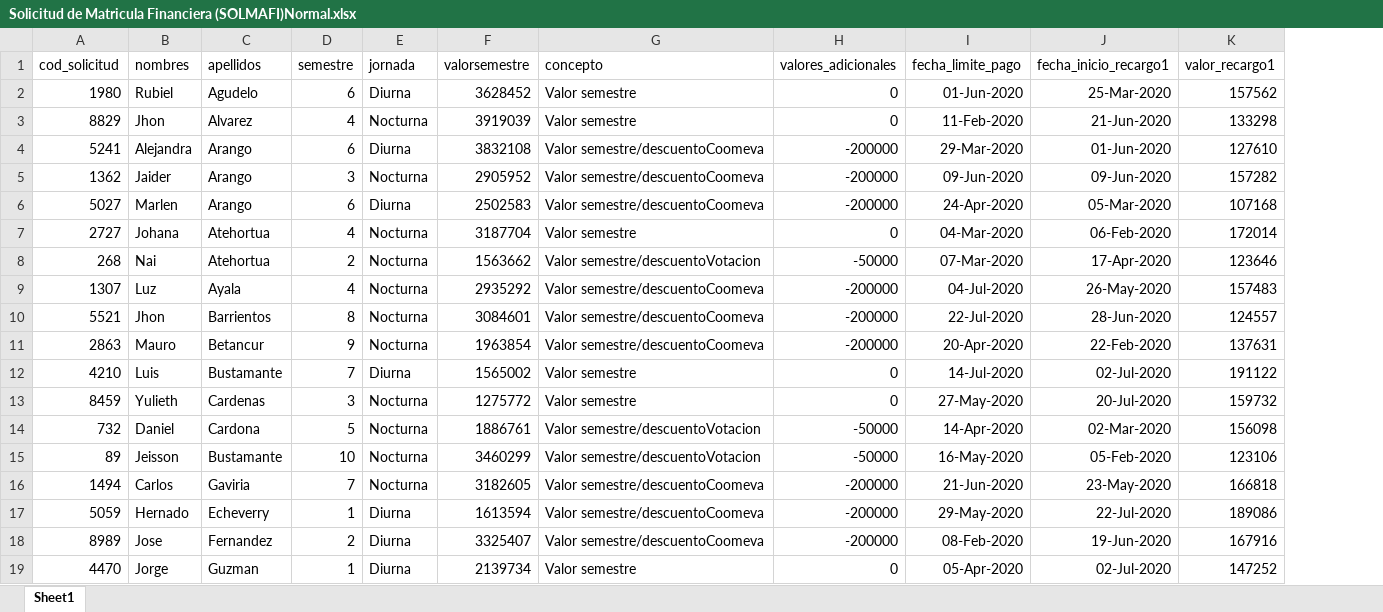
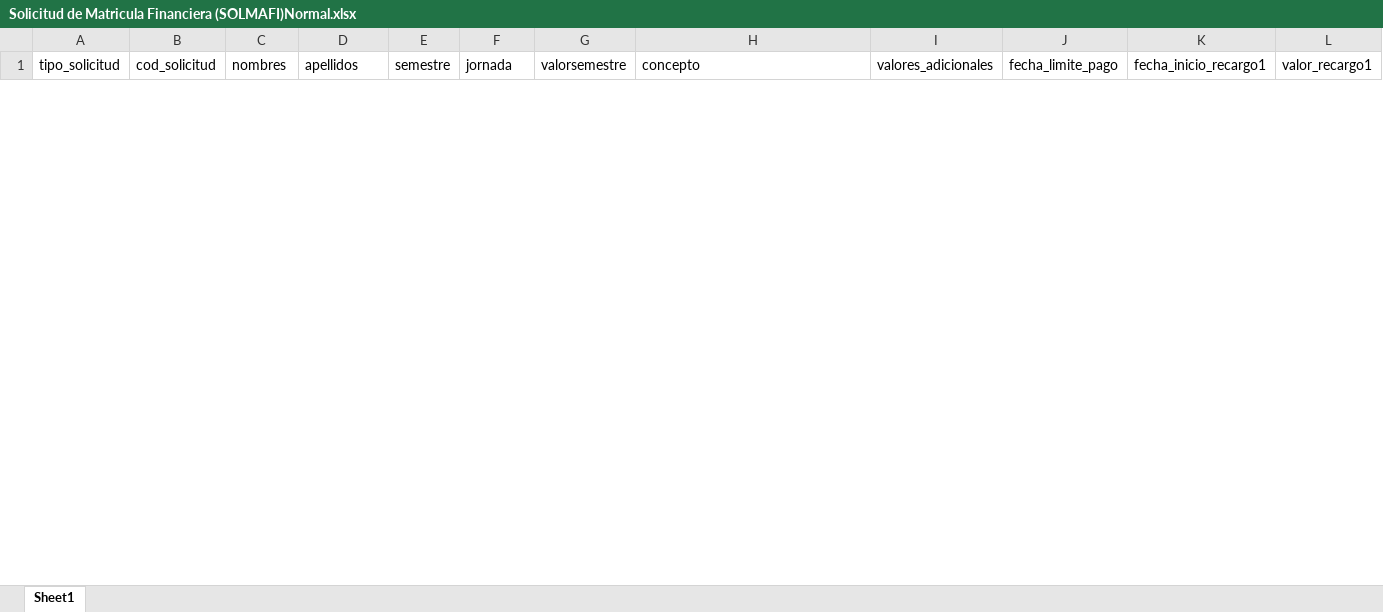
Before and after one commit to jcavila44/dosificador, an Excel workbook: Dosificador/Documentos/Solicitud de Matricula Financiera (SOLMAFI)Normal.xlsx, sheet Sheet1, drawn as a sheet; only a part is shown; values as stored, in another font and other column widths than the file's, no borders; removed rows and columns are numbered as before the commit, all else as after; rows hold the shown columns only; the diff covers the shown part only; the diff names each change by its address in the sheet, - before the commit and + after, or states it on an @@ line.

```diff
--- a/Dosificador/Documentos/Solicitud de Matricula Financiera (SOLMAFI)Normal.xlsx (sheet Sheet1)
+++ b/Dosificador/Documentos/Solicitud de Matricula Financiera (SOLMAFI)Normal.xlsx (sheet Sheet1)
+column A (tipo_solicitud), empty
-row 2: 1980 | Rubiel | Agudelo | 6 | Diurna | 3628452 | Valor semestre | 0 | 01-Jun-2020 | 25-Mar-2020 | 157562
-row 3: 8829 | Jhon | Alvarez | 4 | Nocturna | 3919039 | Valor semestre | 0 | 11-Feb-2020 | 21-Jun-2020 | 133298
-row 4: 5241 | Alejandra | Arango | 6 | Diurna | 3832108 | Valor semestre/descuentoCoomeva | -200000 | 29-Mar-2020 | 01-Jun-2020 | 127610
-row 5: 1362 | Jaider | Arango | 3 | Nocturna | 2905952 | Valor semestre/descuentoCoomeva | -200000 | 09-Jun-2020 | 09-Jun-2020 | 157282
-row 6: 5027 | Marlen | Arango | 6 | Diurna | 2502583 | Valor semestre/descuentoCoomeva | -200000 | 24-Apr-2020 | 05-Mar-2020 | 107168
-row 7: 2727 | Johana | Atehortua | 4 | Nocturna | 3187704 | Valor semestre | 0 | 04-Mar-2020 | 06-Feb-2020 | 172014
-row 8: 268 | Nai | Atehortua | 2 | Nocturna | 1563662 | Valor semestre/descuentoVotacion | -50000 | 07-Mar-2020 | 17-Apr-2020 | 123646
-row 9: 1307 | Luz | Ayala | 4 | Nocturna | 2935292 | Valor semestre/descuentoCoomeva | -200000 | 04-Jul-2020 | 26-May-2020 | 157483
-row 10: 5521 | Jhon | Barrientos | 8 | Nocturna | 3084601 | Valor semestre/descuentoCoomeva | -200000 | 22-Jul-2020 | 28-Jun-2020 | 124557
-row 11: 2863 | Mauro | Betancur | 9 | Nocturna | 1963854 | Valor semestre/descuentoCoomeva | -200000 | 20-Apr-2020 | 22-Feb-2020 | 137631
-row 12: 4210 | Luis | Bustamante | 7 | Diurna | 1565002 | Valor semestre | 0 | 14-Jul-2020 | 02-Jul-2020 | 191122
-row 13: 8459 | Yulieth | Cardenas | 3 | Nocturna | 1275772 | Valor semestre | 0 | 27-May-2020 | 20-Jul-2020 | 159732
-row 14: 732 | Daniel | Cardona | 5 | Nocturna | 1886761 | Valor semestre/descuentoVotacion | -50000 | 14-Apr-2020 | 02-Mar-2020 | 156098
-row 15: 89 | Jeisson | Bustamante | 10 | Nocturna | 3460299 | Valor semestre/descuentoVotacion | -50000 | 16-May-2020 | 05-Feb-2020 | 123106
-row 16: 1494 | Carlos | Gaviria | 7 | Nocturna | 3182605 | Valor semestre/descuentoCoomeva | -200000 | 21-Jun-2020 | 23-May-2020 | 166818
-row 17: 5059 | Hernado | Echeverry | 1 | Diurna | 1613594 | Valor semestre/descuentoCoomeva | -200000 | 29-May-2020 | 22-Jul-2020 | 189086
-row 18: 8989 | Jose | Fernandez | 2 | Diurna | 3325407 | Valor semestre/descuentoCoomeva | -200000 | 08-Feb-2020 | 19-Jun-2020 | 167916
-row 19: 4470 | Jorge | Guzman | 1 | Diurna | 2139734 | Valor semestre | 0 | 05-Apr-2020 | 02-Jul-2020 | 147252
```
Also changed, not shown: 35 added rows and 17 removed rows elsewhere in this sheet, Dosificador/Documentos/Solicitud de Graduacion (SOLGRA).xlsx, Dosificador/Documentos/Solicitud de Matricula Académica (SOLMAAC).xlsx, 9 other files.
